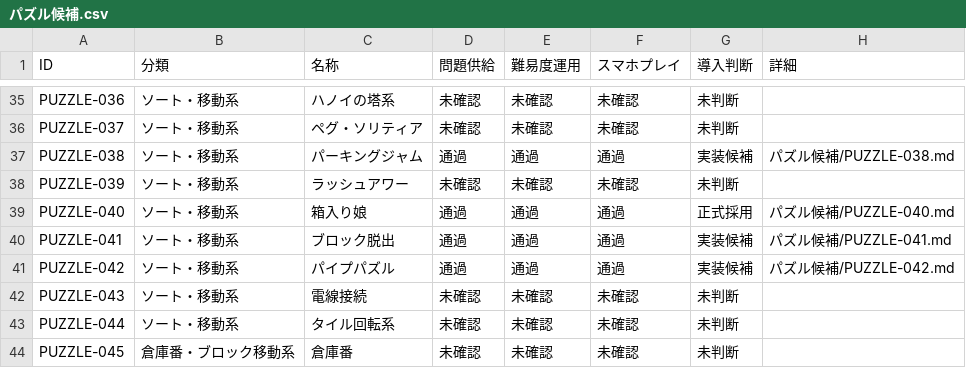
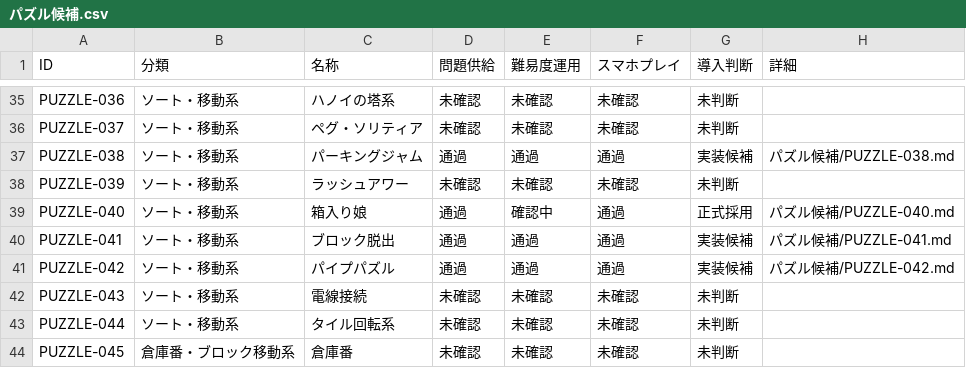
Before and after one commit to hizahizi-hizumi/pa-zzle, a CSV file: docs/棚上げ/パズル候補.csv, drawn as a sheet; only a part is shown, gaps mark what is left out.

```diff
--- a/docs/棚上げ/パズル候補.csv
+++ b/docs/棚上げ/パズル候補.csv
@@ -38,3 +38,3 @@ PUZZLE-038,ソート・移動系,パーキングジャム,通過,通過,通過,
 PUZZLE-039,ソート・移動系,ラッシュアワー,未確認,未確認,未確認,未判断,
-PUZZLE-040,ソート・移動系,箱入り娘,通過,通過,通過,正式採用,パズル候補/PUZZLE-040.md
+PUZZLE-040,ソート・移動系,箱入り娘,通過,確認中,通過,正式採用,パズル候補/PUZZLE-040.md
 PUZZLE-041,ソート・移動系,ブロック脱出,通過,通過,通過,実装候補,パズル候補/PUZZLE-041.md
```
Also changed, not shown: 5 other files.
